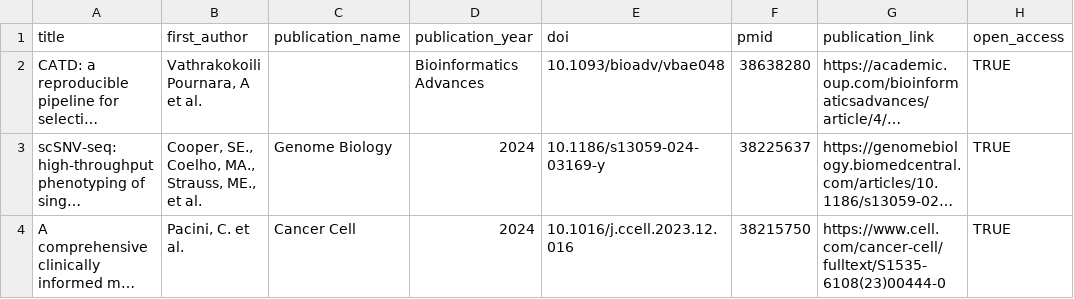
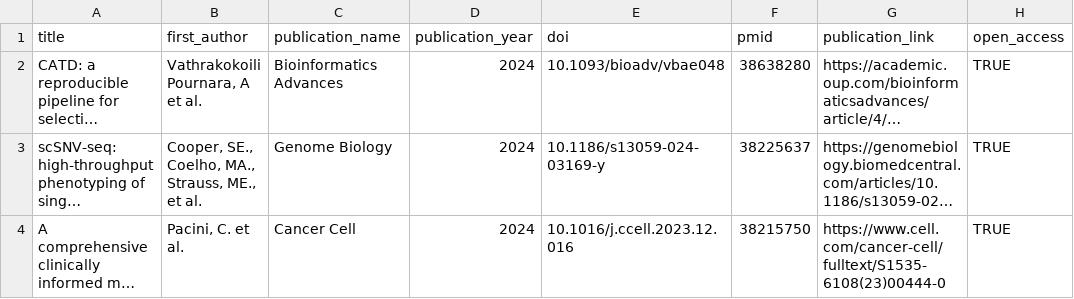
Before and after one commit to opentargets/opentargets.github.io, a CSV file: _data/research-publications.csv, drawn as a sheet; only a part is shown; long unchanged cells end in …; the diff names each change by its address in the sheet, - before the commit and + after, or states it on an @@ line.

Commit message:
Add files via upload

```diff
--- a/_data/research-publications.csv
+++ b/_data/research-publications.csv
-C2 (publication_name): (empty)
+C2 (publication_name): Bioinformatics Advances
-D2 (publication_year): Bioinformatics Advances
+D2 (publication_year): 2024
```
